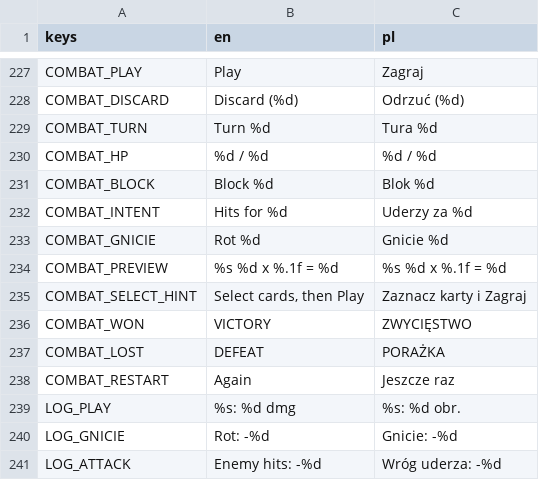
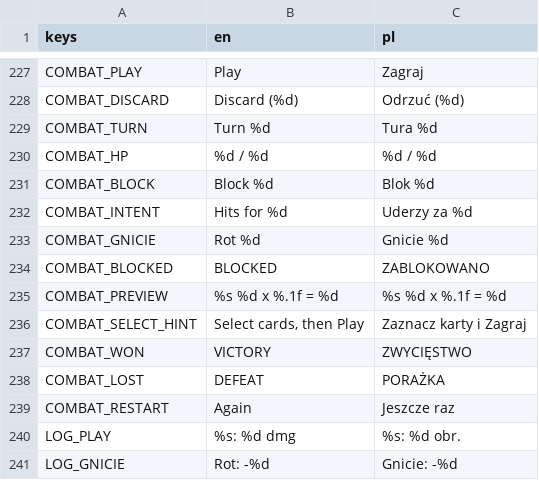
Before and after one commit to actionjacks/Parallaxa_card, a CSV file: data/locale/ui.csv, drawn as a sheet; only a part is shown, gaps mark what is left out; the shorter side is filled out with more unchanged rows; the diff names each change by its address in the sheet, - before the commit and + after, or states it on an @@ line.

```diff
--- a/data/locale/ui.csv
+++ b/data/locale/ui.csv
+row 234: COMBAT_BLOCKED | BLOCKED | ZABLOKOWANO
```
Also changed, not shown: 16 other files.
